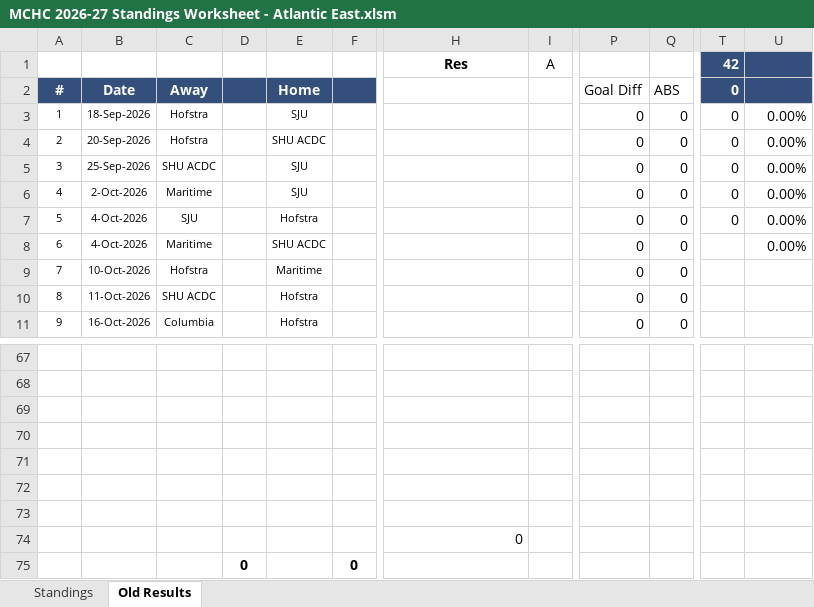
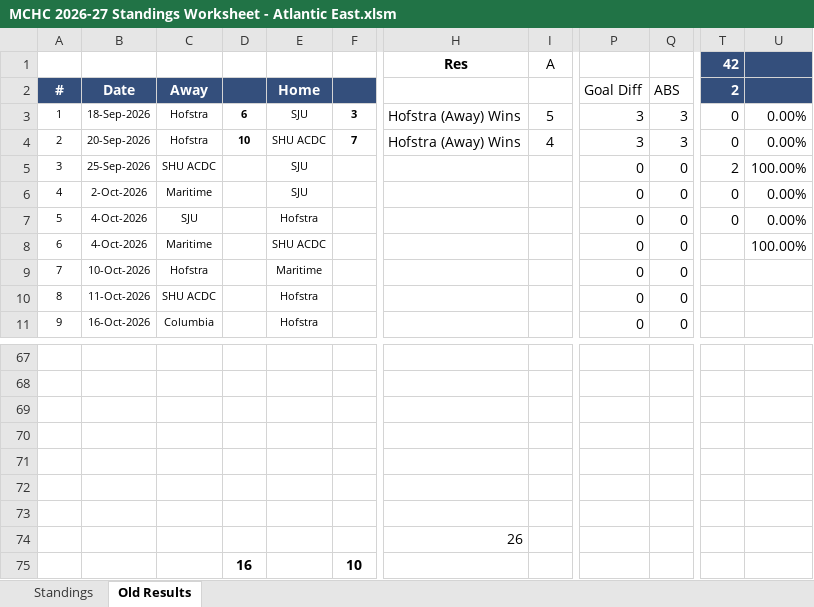
Before and after one commit to michael-m-casserly/methockey, an Excel workbook: DataFiles/MCHC 2026-27 Standings Worksheet - Atlantic East.xlsm, sheet Old Results, drawn as a sheet; only a part is shown, gaps mark what is left out; values as stored, in another font and other column widths than the file's, no borders; removed rows and columns are numbered as before the commit, all else as after; rows hold the shown columns only; the diff names each change by its address in the sheet, - before the commit and + after, or states it on an @@ line.

Commit message:
MCW-415; Weekly Results

```diff
--- a/DataFiles/MCHC 2026-27 Standings Worksheet - Atlantic East.xlsm (sheet Old Results)
+++ b/DataFiles/MCHC 2026-27 Standings Worksheet - Atlantic East.xlsm (sheet Old Results)
-T2: 0
+T2: 2
-D3: (empty)
+D3: 6
-F3: (empty)
+F3: 3
-H3:H4: (empty)
+H3:H4: Hofstra (Away) Wins
-I3: (empty)
+I3: 5
-P3:P4: 0
+P3:P4: 3
-Q3:Q4: 0
+Q3:Q4: 3
-D4: (empty)
+D4: 10
-F4: (empty)
+F4: 7
-I4: (empty)
+I4: 4
-T5: 0
+T5: 2
-U5: 0.00%
+U5: 100.00%
-U8: 0.00%
+U8: 100.00%
-H74: 0
+H74: 26
-row 75:  |  |  | 0 |  | 0
+row 75:  |  |  | 16 |  | 10
```
Also changed, not shown: sheet Standings, 7 other files.
